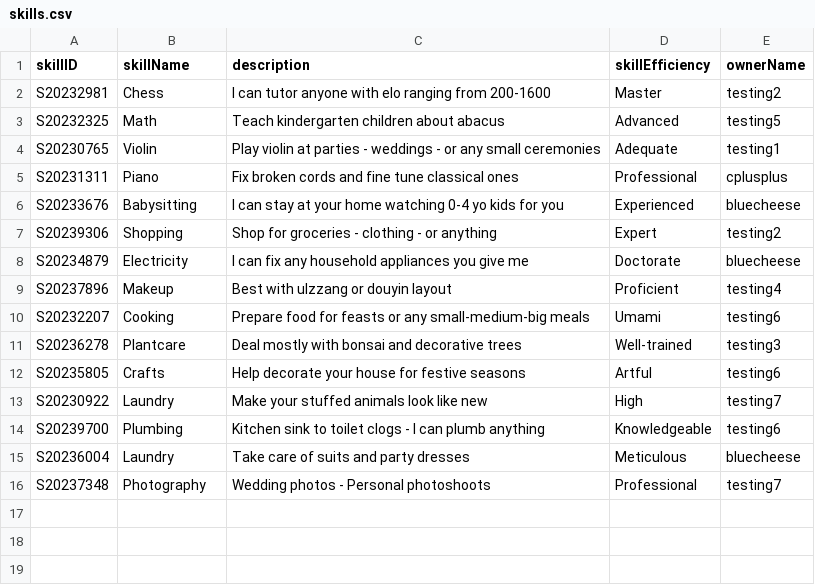
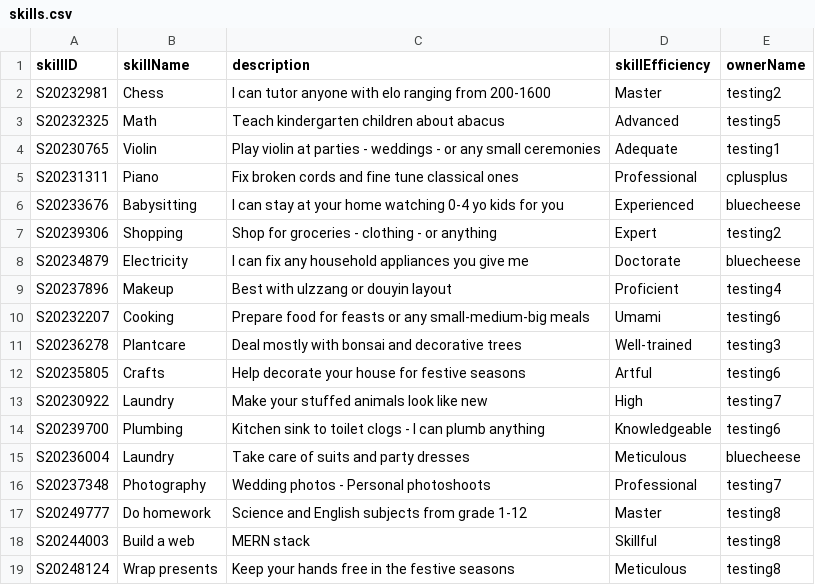
Before and after one commit to bleuucheese/EEET2482-COSC2082-2023C-GROUP14-TIMEBANKAPP, a CSV file: src/databases/skills.csv, drawn as a sheet.

```diff
--- a/src/databases/skills.csv
+++ b/src/databases/skills.csv
@@ -16 +16,4 @@ S20236004,Laundry,Take care of suits and party dresses,Meticulous,bluecheese
 S20237348,Photography,Wedding photos - Personal photoshoots,Professional,testing7
+S20249777,Do homework,Science and English subjects from grade 1-12,Master,testing8
+S20244003,Build a web,MERN stack,Skillful,testing8
+S20248124,Wrap presents,Keep your hands free in the festive seasons,Meticulous,testing8
```
Also changed, not shown: src/databases/listings.csv, src/databases/requests.csv, 11 other files.
